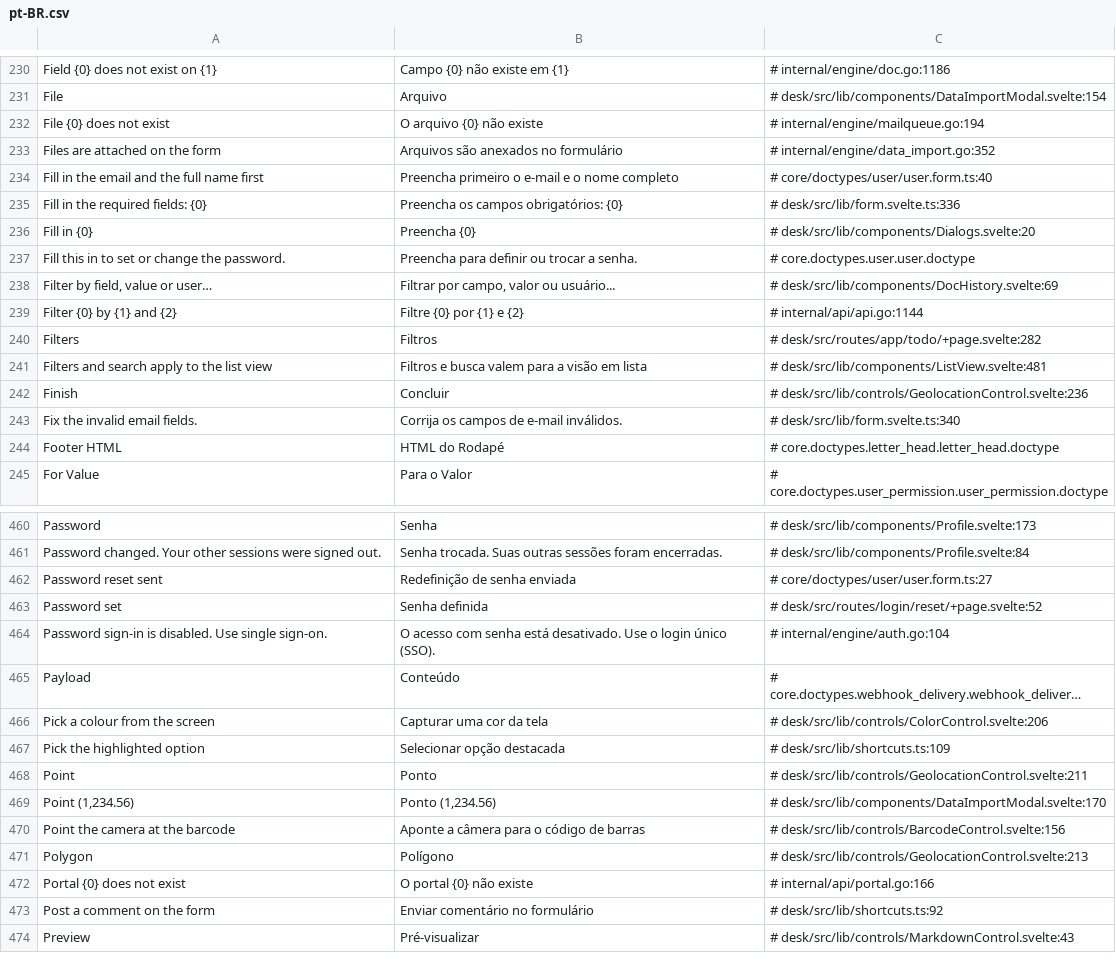
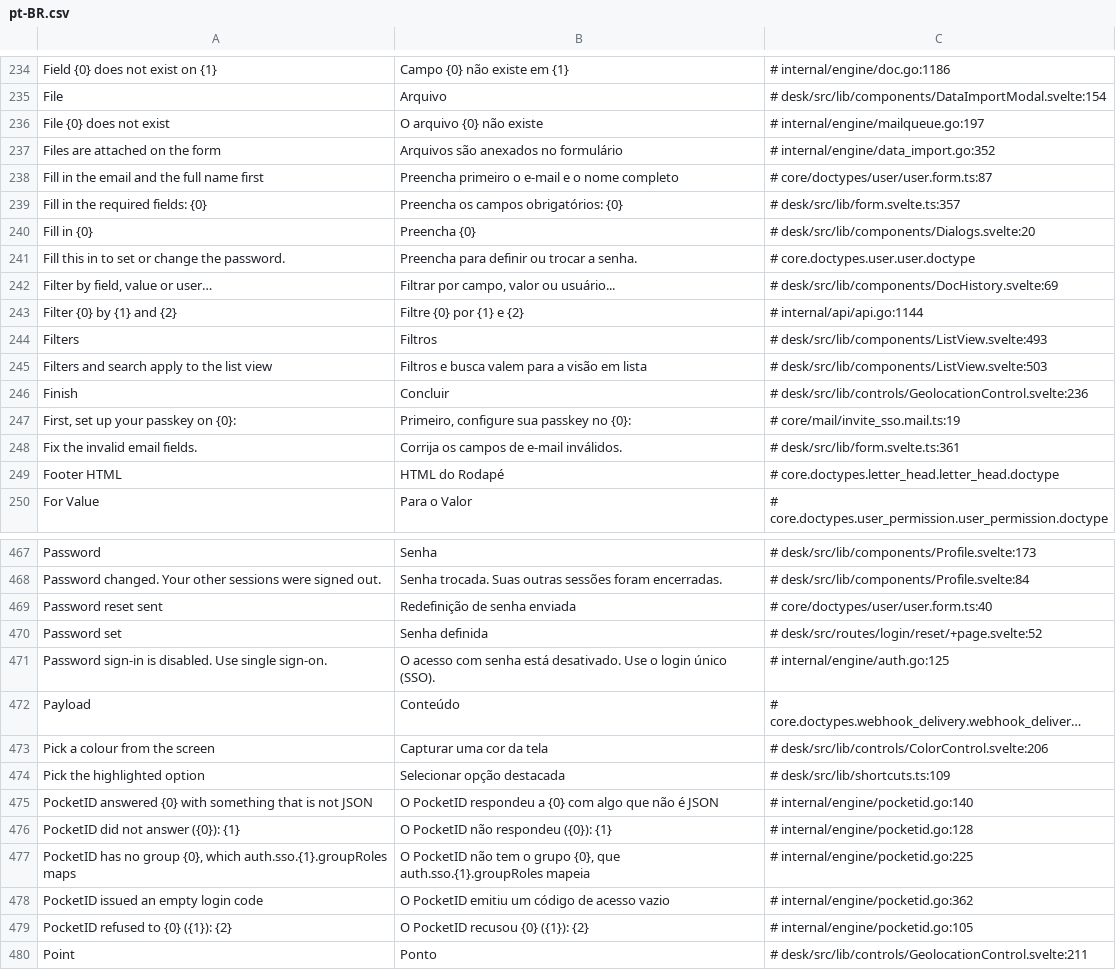
Before and after one commit to jrvidotti/ddcore, a CSV file: core/translations/pt-BR.csv, drawn as a sheet; only a part is shown, gaps mark what is left out; the shorter side is filled out with more unchanged rows; long unchanged cells end in …; addresses are those after the commit; the diff covers the shown part only; the diff names each change by its address in the sheet, - before the commit and + after, or states it on an @@ line.

```diff
--- a/core/translations/pt-BR.csv
+++ b/core/translations/pt-BR.csv
-C236: # internal/engine/mailqueue.go:194
+C236: # internal/engine/mailqueue.go:197
-C238: # core/doctypes/user/user.form.ts:40
+C238: # core/doctypes/user/user.form.ts:87
-C239: # desk/src/lib/form.svelte.ts:336
+C239: # desk/src/lib/form.svelte.ts:357
-C244: # desk/src/routes/app/todo/+page.svelte:282
+C244: # desk/src/lib/components/ListView.svelte:493
-C245: # desk/src/lib/components/ListView.svelte:481
+C245: # desk/src/lib/components/ListView.svelte:503
+row 247: First, set up your passkey on {0}: | Primeiro, configure sua passkey no {0}: | # core/mail/invite_sso.mail.ts:19
-C248: # desk/src/lib/form.svelte.ts:340
+C248: # desk/src/lib/form.svelte.ts:361
-C469: # core/doctypes/user/user.form.ts:27
+C469: # core/doctypes/user/user.form.ts:40
-C471: # internal/engine/auth.go:104
+C471: # internal/engine/auth.go:125
+row 475: PocketID answered {0} with something that is not JSON | O PocketID respondeu a {0} com algo que não é JSON | # internal/engine/pocketid.go:140
+row 476: PocketID did not answer ({0}): {1} | O PocketID não respondeu ({0}): {1} | # internal/engine/pocketid.go:128
+row 477: PocketID has no group {0}, which auth.sso.{1}.groupRoles maps | O PocketID não tem o grupo {0}, que auth.sso.{1}.groupRoles mapeia | # internal/engine/pocketid.go:225
+row 478: PocketID issued an empty login code | O PocketID emitiu um código de acesso vazio | # internal/engine/pocketid.go:362
+row 479: PocketID refused to {0} ({1}): {2} | O PocketID recusou {0} ({1}): {2} | # internal/engine/pocketid.go:105
```
Also changed, not shown: 13 added rows and 80 edited cells elsewhere in this file, 27 other files.
